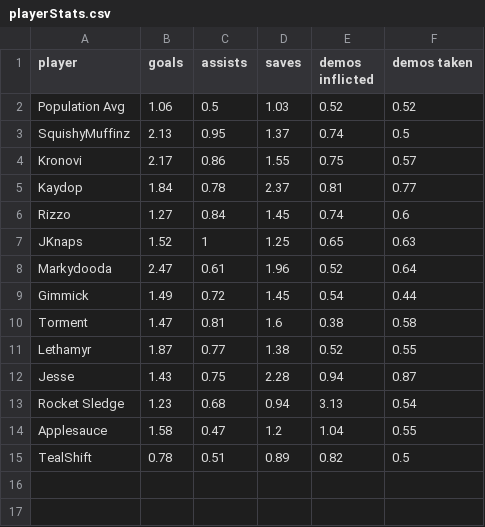
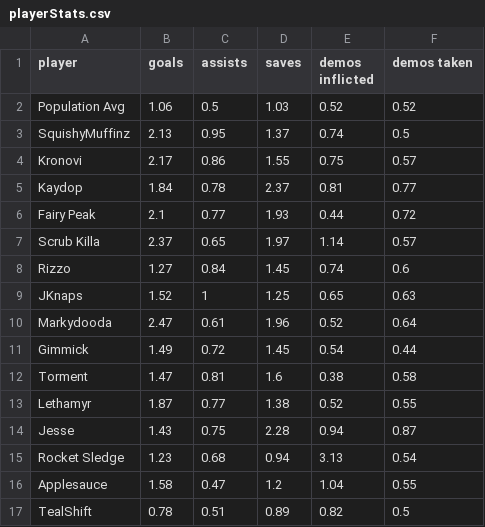
Before and after one commit to tealshift/tealshift.github.io, a CSV file: RadarChart/playerStats.csv, drawn as a sheet; the diff names each change by its address in the sheet, - before the commit and + after, or states it on an @@ line.

Commit message:
Added players.

```diff
--- a/RadarChart/playerStats.csv
+++ b/RadarChart/playerStats.csv
+row 6: Fairy Peak | 2.1 | 0.77 | 1.93 | 0.44 | 0.72
+row 7: Scrub Killa | 2.37 | 0.65 | 1.97 | 1.14 | 0.57
```
